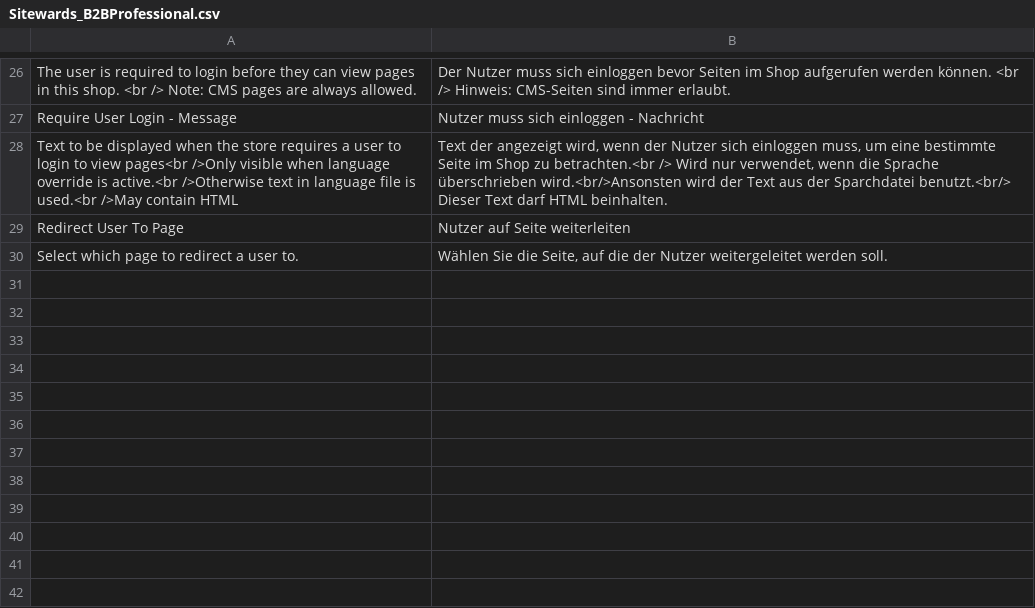
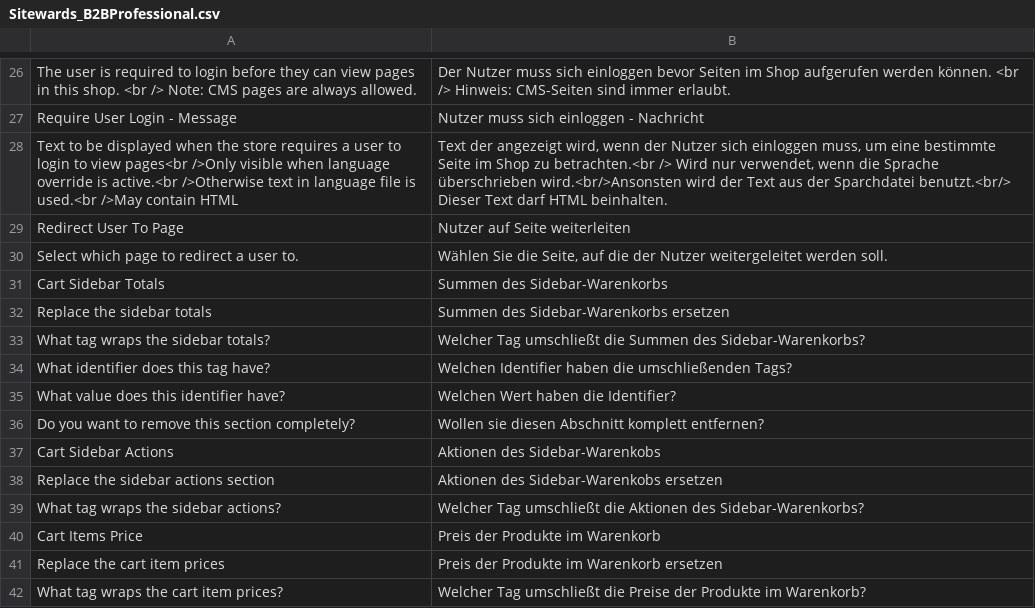
Before and after one commit to OpenMageModuleFostering/sitewards_b2bprofessional, a CSV file: app/locale/de_DE/Sitewards_B2BProfessional.csv, drawn as a sheet; only a part is shown, gaps mark what is left out; the diff names each change by its address in the sheet, - before the commit and + after, or states it on an @@ line.

```diff
--- a/app/locale/de_DE/Sitewards_B2BProfessional.csv
+++ b/app/locale/de_DE/Sitewards_B2BProfessional.csv
+row 31: Cart Sidebar Totals | Summen des Sidebar-Warenkorbs
+row 32: Replace the sidebar totals | Summen des Sidebar-Warenkorbs ersetzen
+row 33: What tag wraps the sidebar totals? | Welcher Tag umschließt die Summen des Sidebar-Warenkorbs?
+row 34: What identifier does this tag have? | Welchen Identifier haben die umschließenden Tags?
+row 35: What value does this identifier have? | Welchen Wert haben die Identifier?
+row 36: Do you want to remove this section completely? | Wollen sie diesen Abschnitt komplett entfernen?
+row 37: Cart Sidebar Actions | Aktionen des Sidebar-Warenkobs
+row 38: Replace the sidebar actions section | Aktionen des Sidebar-Warenkobs ersetzen
+row 39: What tag wraps the sidebar actions? | Welcher Tag umschließt die Aktionen des Sidebar-Warenkorbs?
+row 40: Cart Items Price | Preis der Produkte im Warenkorb
+row 41: Replace the cart item prices | Preis der Produkte im Warenkorb ersetzen
+row 42: What tag wraps the cart item prices? | Welcher Tag umschließt die Preise der Produkte im Warenkorb?
```
Also changed, not shown: 10 other files.
